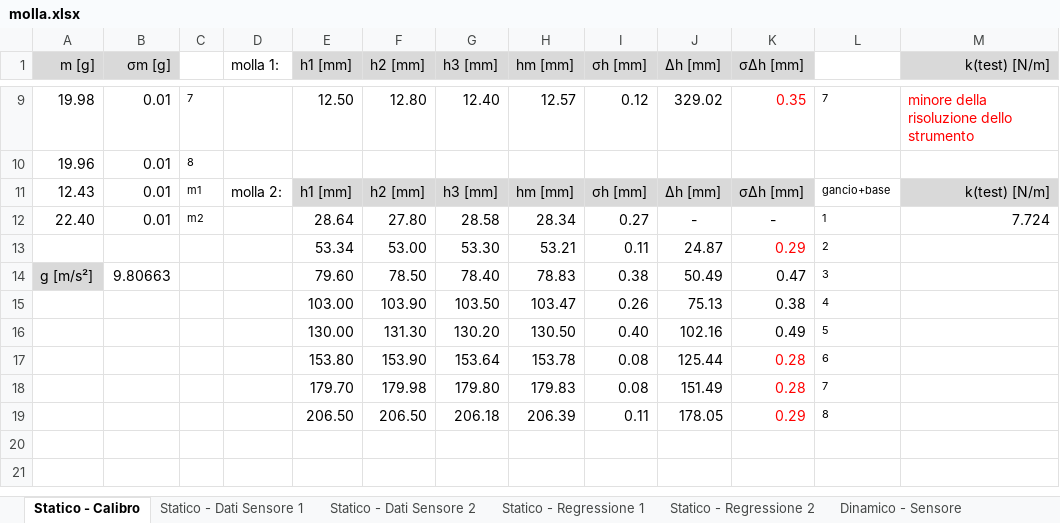
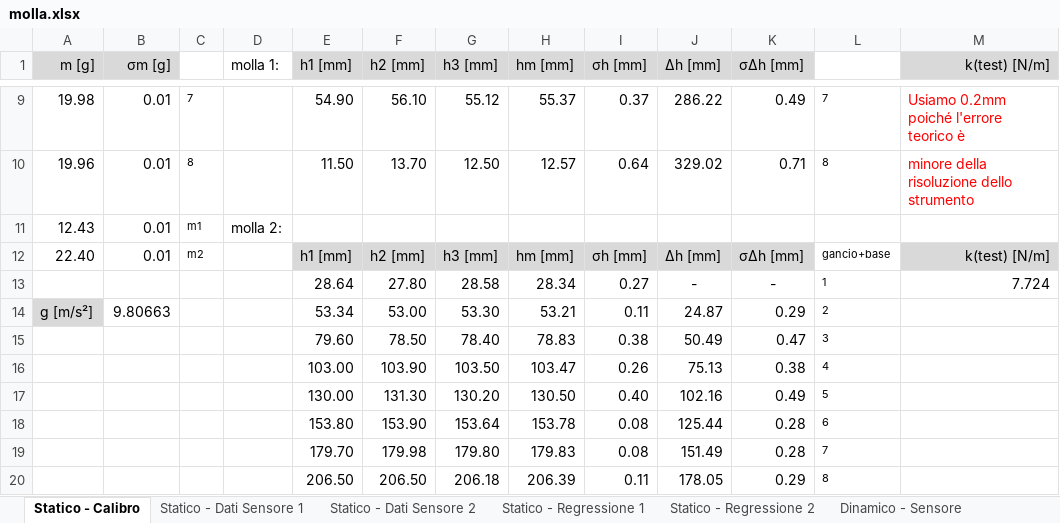
Before and after one commit to LeonardoCerasi/lab_stat, an Excel workbook: oscillazioni/molla.xlsx, sheet Statico - Calibro, drawn as a sheet; only a part is shown, gaps mark what is left out; values as stored, in another font and other column widths than the file's, no borders; removed rows and columns are numbered as before the commit, all else as after; the diff covers the shown part only; the diff names each change by its address in the sheet, - before the commit and + after, or states it on an @@ line.

```diff
--- a/oscillazioni/molla.xlsx (sheet Statico - Calibro)
+++ b/oscillazioni/molla.xlsx (sheet Statico - Calibro)
-E9 (h1 [mm]): 12.50
+E9 (h1 [mm]): 54.90
-F9 (h2 [mm]): 12.80
+F9 (h2 [mm]): 56.10
-G9 (h3 [mm]): 12.40
+G9 (h3 [mm]): 55.12
-H9 (hm [mm]): 12.57
+H9 (hm [mm]): 55.37
-I9 (σh [mm]): 0.12
+I9 (σh [mm]): 0.37
-J9 (Δh [mm]): 329.02
+J9 (Δh [mm]): 286.22
-K9 text colour: #FF0000
+K9 text colour: black
-K9 (σΔh [mm]): 0.35
+K9 (σΔh [mm]): 0.49
-M9 (k(test) [N/m]): minore della risoluzione dello strumento
+M9 (k(test) [N/m]): Usiamo 0.2mm poiché l'errore teorico è
-row 10: 19.96 | 0.01 | 8
+row 10: 19.96 | 0.01 | 8 |  | 11.50 | 13.70 | 12.50 | 12.57 | 0.64 | 329.02 | 0.71 | 8 | minore della risoluzione dello strumento
+row 11: 12.43 | 0.01 | m1 | molla 2:
-A12 (m [g]): 12.43
+A12 (m [g]): 22.40
-C12: m1
+C12: m2
-D12 (molla 1:): molla 2:
+D12 (molla 1:): (empty)
-A13 (m [g]): 22.40
+A13 (m [g]): (empty)
-B13 (σm [g]): 0.01
+B13 (σm [g]): (empty)
-C13: m2
+C13: (empty)
-A14 (m [g]): (empty)
+A14 (m [g]): g [m/s²]
-A14 fill: none
+A14 fill: #D9D9D9
-B14 (σm [g]): (empty)
+B14 (σm [g]): 9.80663
-K14 text colour: #FF0000
+K14 text colour: black
-A15 (m [g]): g [m/s²]
+A15 (m [g]): (empty)
-A15 fill: #D9D9D9
+A15 fill: none
-B15 (σm [g]): 9.80663
+B15 (σm [g]): (empty)
-K18:K20 text colour: #FF0000
+K18:K20 text colour: black
```
Also changed, not shown: 27 edited cells and cell formats elsewhere in this sheet, sheet Statico - Regressione 2, sheet Statico - Regressione 1, sheet Dinamico - Sensore, sheet Statico - Dati Sensore 1, formulas that keep their value, oscillazioni/smorzamento.xlsx, 25 other files.
